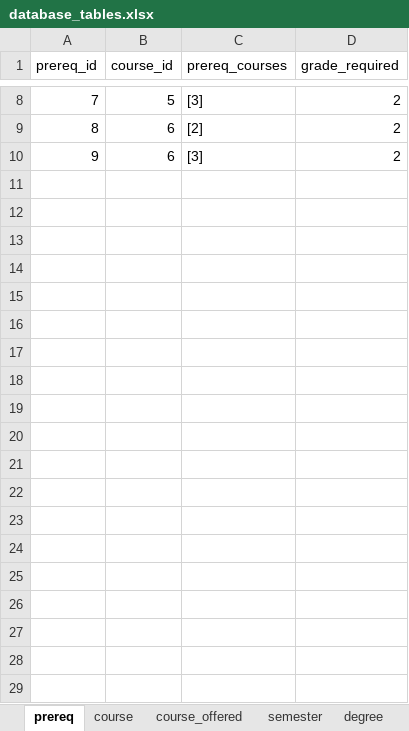
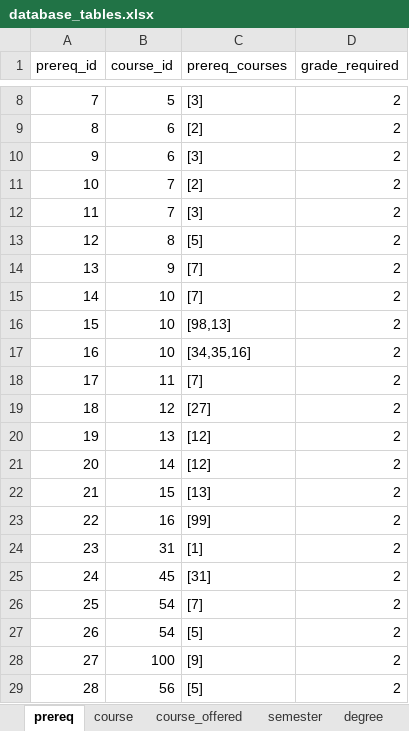
Before and after one commit to zmarg1/CSCoursePlanner, an Excel workbook: data/database_tables.xlsx, sheet prereq, drawn as a sheet; only a part is shown, gaps mark what is left out; values as stored, in another font and other column widths than the file's, no borders; the diff covers the shown part only; the diff names each change by its address in the sheet, - before the commit and + after, or states it on an @@ line.

```diff
--- a/data/database_tables.xlsx (sheet prereq)
+++ b/data/database_tables.xlsx (sheet prereq)
+row 11: 10 | 7 | [2] | 2
+row 12: 11 | 7 | [3] | 2
+row 13: 12 | 8 | [5] | 2
+row 14: 13 | 9 | [7] | 2
+row 15: 14 | 10 | [7] | 2
+row 16: 15 | 10 | [98,13] | 2
+row 17: 16 | 10 | [34,35,16] | 2
+row 18: 17 | 11 | [7] | 2
+row 19: 18 | 12 | [27] | 2
+row 20: 19 | 13 | [12] | 2
+row 21: 20 | 14 | [12] | 2
+row 22: 21 | 15 | [13] | 2
+row 23: 22 | 16 | [99] | 2
+row 24: 23 | 31 | [1] | 2
+row 25: 24 | 45 | [31] | 2
+row 26: 25 | 54 | [7] | 2
+row 27: 26 | 54 | [5] | 2
+row 28: 27 | 100 | [9] | 2
+row 29: 28 | 56 | [5] | 2
```
Also changed, not shown: 61 added rows elsewhere in this sheet, sheet course, 25 other files.
